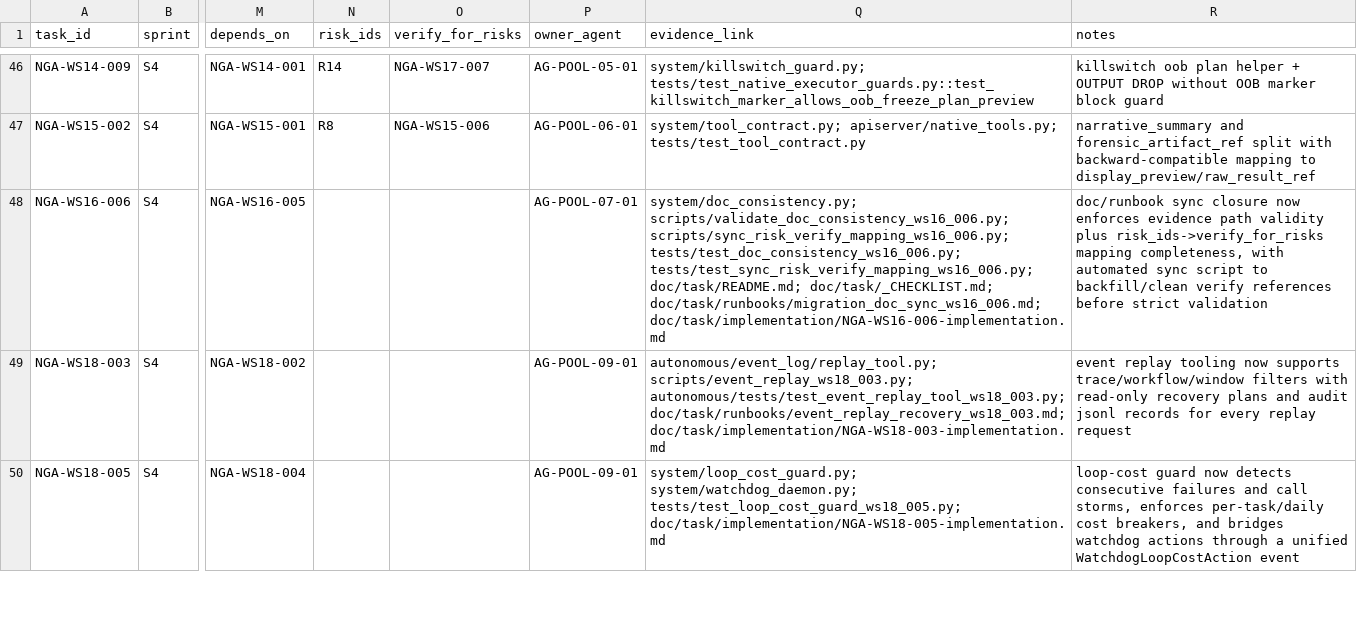
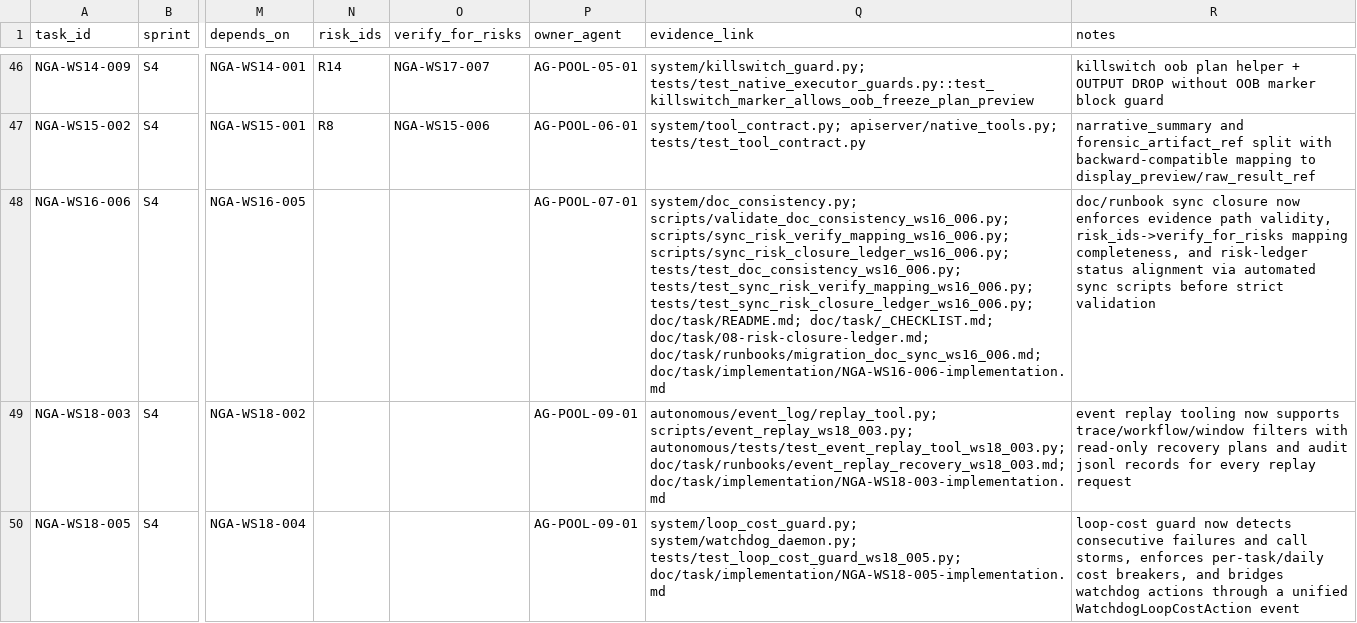
Before and after one commit to Yidhar/Embla_System, a CSV file: doc/task/09-execution-board.csv, drawn as a sheet; only a part is shown, gaps mark what is left out; the diff names each change by its address in the sheet, - before the commit and + after, or states it on an @@ line.

Commit message:
ops: sync risk closure ledger status from execution board

```diff
--- a/doc/task/09-execution-board.csv
+++ b/doc/task/09-execution-board.csv
-Q48 (evidence_link): …scripts/validate_doc_consistency_ws16_006.py; scripts/sync_risk_verify_mapping_ws16_006.py; tests/test_doc_consistency_ws16_006.py; tests/test_sync_risk_verify_mapping_ws16_006.py; doc/task/README.md; doc/task/_CHECKLIST.md; doc/task/runbooks/migration_doc_sync_ws16_006.md; doc/task/implementation/NGA-WS16-006-implementation.md
+Q48 (evidence_link): …scripts/validate_doc_consistency_ws16_006.py; scripts/sync_risk_verify_mapping_ws16_006.py; scripts/sync_risk_closure_ledger_ws16_006.py; tests/test_doc_consistency_ws16_006.py; tests/test_sync_risk_verify_mapping_ws16_006.py; tests/test_sync_risk_closure_ledger_ws16_006.py; doc/task/README.md; doc/task/_CHECKLIST.md; doc/task/08-risk-closure-ledger.md; doc/task/runbooks/migration_doc_sync_ws16_006.md; doc/task/implementation/NGA-WS16-006-implementation.md
-R48 (notes): …evidence path validity plus risk_ids->verify_for_risks mapping completeness, with automated sync script to backfill/clean verify references before strict…
+R48 (notes): …evidence path validity, risk_ids->verify_for_risks mapping completeness, and risk-ledger status alignment via automated sync scripts before strict…
```
Also changed, not shown: 6 other files.
